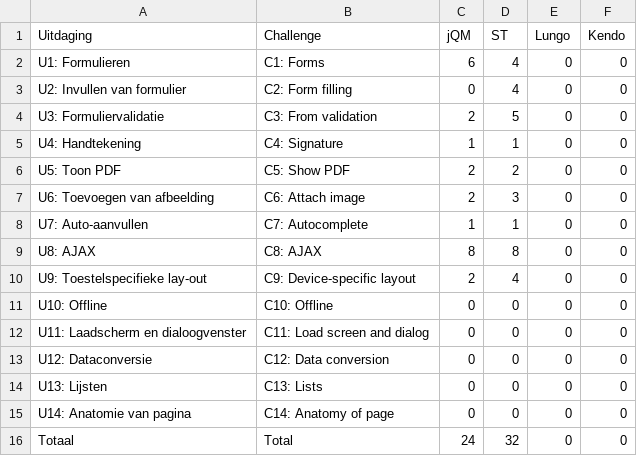
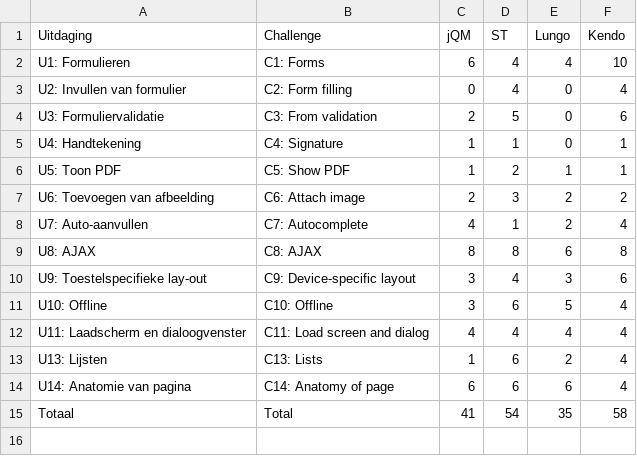
Before and after one commit to sandervanloock/HTMobieL, a CSV file: Masterproef/tabellen/gebruik.csv, drawn as a sheet.

Commit message:
usage table with conform layout to challenges

```diff
--- a/Masterproef/tabellen/gebruik.csv
+++ b/Masterproef/tabellen/gebruik.csv
@@ -1,16 +1,15 @@
 Uitdaging,Challenge,jQM,ST,Lungo,Kendo
-U1: Formulieren,C1: Forms,6,4,0,0
-U2: Invullen van formulier,C2: Form filling,0,4,0,0
-U3: Formuliervalidatie,C3: From validation,2,5,0,0
-U4: Handtekening,C4: Signature,1,1,0,0
-U5: Toon PDF,C5: Show PDF,2,2,0,0
-U6: Toevoegen van afbeelding,C6: Attach image,2,3,0,0
-U7: Auto-aanvullen,C7: Autocomplete,1,1,0,0
-U8: AJAX,C8: AJAX,8,8,0,0
-U9: Toestelspecifieke lay-out,C9: Device-specific layout ,2,4,0,0
-U10: Offline,C10: Offline,0,0,0,0
-U11: Laadscherm en dialoogvenster,C11: Load screen and dialog ,0,0,0,0
-U12: Dataconversie,C12: Data conversion,0,0,0,0
-U13: Lijsten,C13: Lists,0,0,0,0
-U14: Anatomie van pagina,C14: Anatomy of page,0,0,0,0
-Totaal,Total,24,32,0,0
+U1: Formulieren,C1: Forms,6,4,4,10
+U2: Invullen van formulier,C2: Form filling,0,4,0,4
+U3: Formuliervalidatie,C3: From validation,2,5,0,6
+U4: Handtekening,C4: Signature,1,1,0,1
+U5: Toon PDF,C5: Show PDF,1,2,1,1
+U6: Toevoegen van afbeelding,C6: Attach image,2,3,2,2
+U7: Auto-aanvullen,C7: Autocomplete,4,1,2,4
+U8: AJAX,C8: AJAX,8,8,6,8
+U9: Toestelspecifieke lay-out,C9: Device-specific layout ,3,4,3,6
+U10: Offline,C10: Offline,3,6,5,4
+U11: Laadscherm en dialoogvenster,C11: Load screen and dialog ,4,4,4,4
+U13: Lijsten,C13: Lists,1,6,2,4
+U14: Anatomie van pagina,C14: Anatomy of page,6,6,6,4
+Totaal,Total,41,54,35,58
```
Also changed, not shown: 1 other file.
